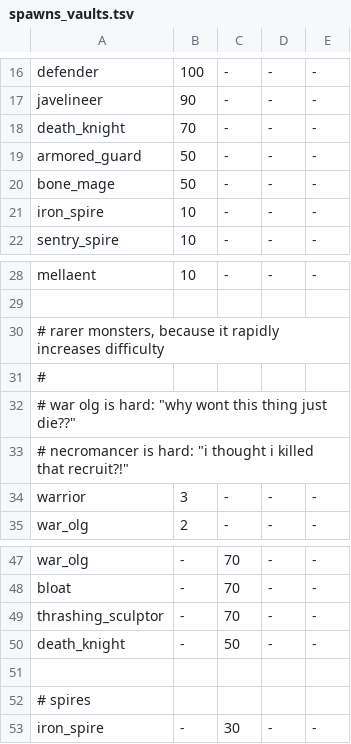
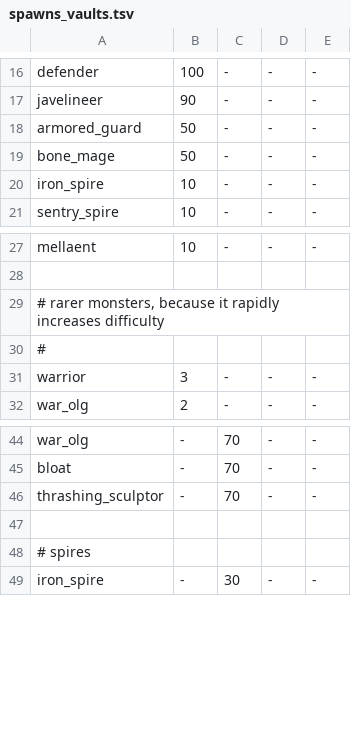
Before and after one commit to kiedtl/roguelike, a TSV file: data/spawns_vaults.tsv, drawn as a sheet; only a part is shown, gaps mark what is left out; the diff names each change by its address in the sheet, - before the commit and + after, or states it on an @@ line.

```diff
--- a/data/spawns_vaults.tsv
+++ b/data/spawns_vaults.tsv
-row 18: death_knight | 70 | - | - | -
-row 32: # war olg is hard: "why wont this thing just die??"
-row 33: # necromancer is hard: "i thought i killed that recruit?!"
-row 50: death_knight | - | 50 | - | -
```
Also changed, not shown: data/spawns.tsv, 7 other files.
